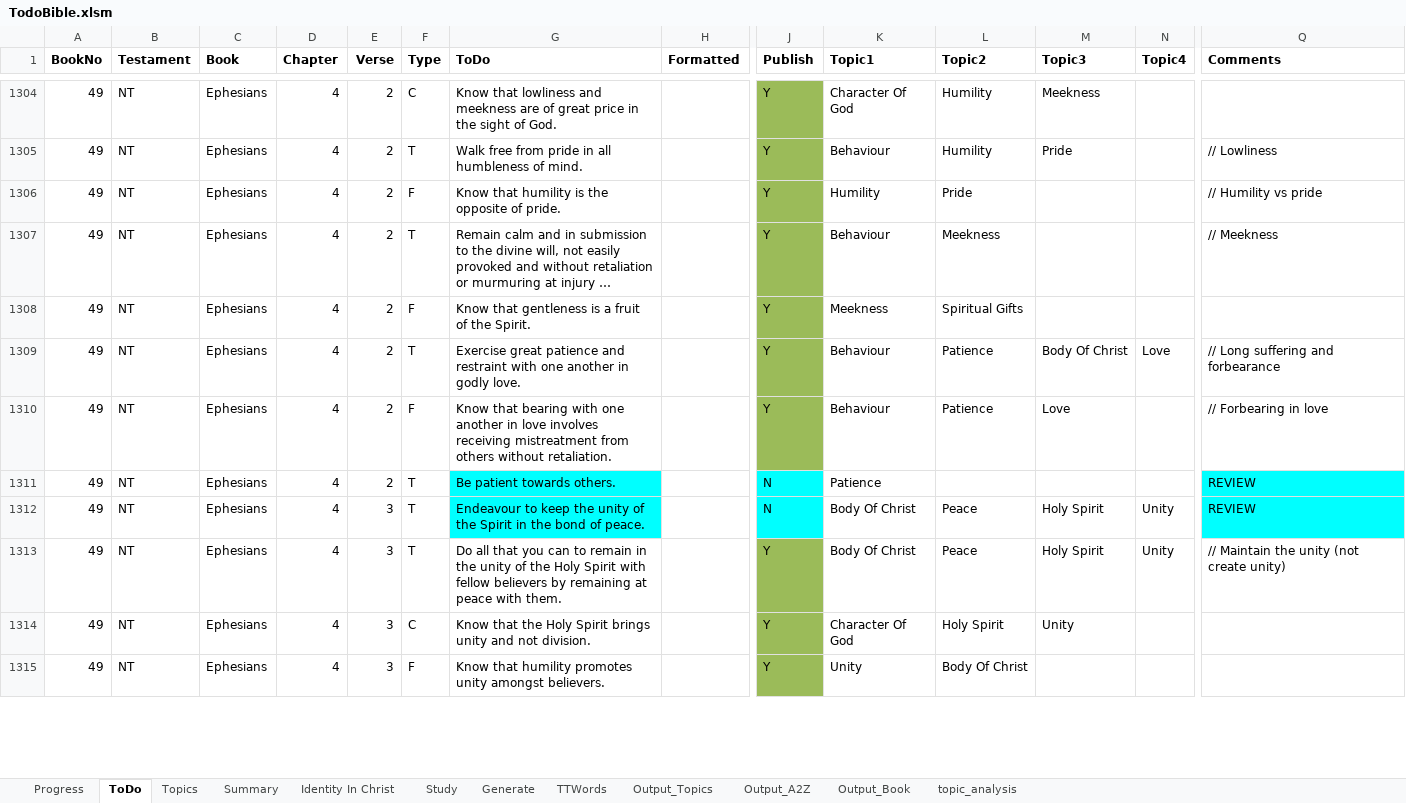
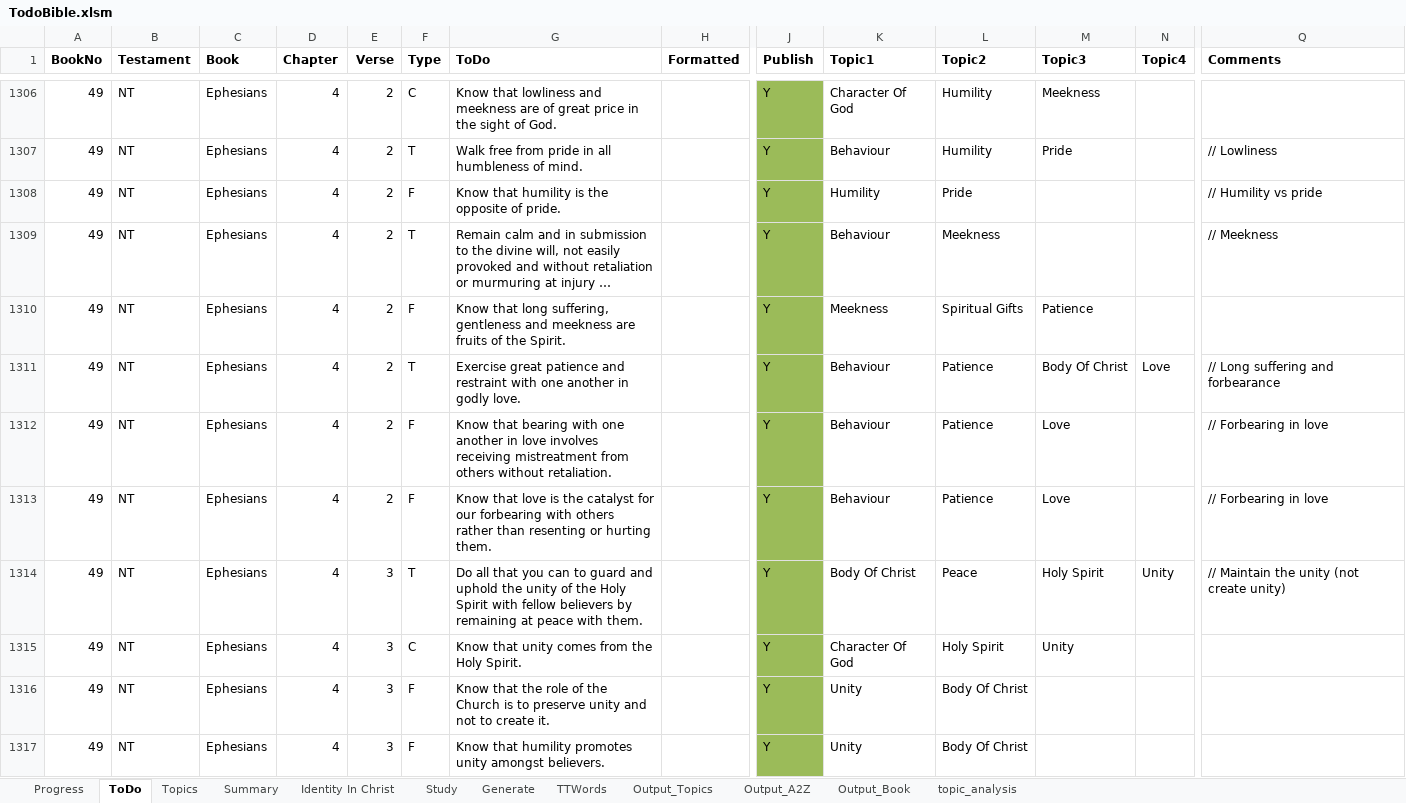
Before and after one commit to simptim1967/todobible, an Excel workbook: TodoBible.xlsm, sheet ToDo, drawn as a sheet; only a part is shown, gaps mark what is left out; long unchanged cells end in …; values as stored, in another font and other column widths than the file's, no borders; removed rows and columns are numbered as before the commit, all else as after; rows hold the shown columns only; the diff covers the shown part only; the diff names each change by its address in the sheet, - before the commit and + after, or states it on an @@ line.

```diff
--- a/TodoBible.xlsm (sheet ToDo)
+++ b/TodoBible.xlsm (sheet ToDo)
-G1310 (ToDo): Know that gentleness is a fruit of the…
+G1310 (ToDo): Know that long suffering, gentleness and meekness are fruits of the…
-M1310 (Topic3): (empty)
+M1310 (Topic3): Patience
-F1313 (Type): T
+F1313 (Type): F
-G1313 (ToDo): Be patient towards others.
+G1313 (ToDo): Know that love is the catalyst for our forbearing with others rather than resenting or hurting them.
-G1313 fill: #00FFFF
+G1313 fill: none
-J1313 (Publish): N
+J1313 (Publish): Y
-J1313 fill: #00FFFF
+J1313 fill: #9BBB59
-K1313 (Topic1): Patience
+K1313 (Topic1): Behaviour
-L1313 (Topic2): (empty)
+L1313 (Topic2): Patience
-M1313 (Topic3): (empty)
+M1313 (Topic3): Love
-Q1313 (Comments): REVIEW
+Q1313 (Comments): // Forbearing in love
-Q1313 fill: #00FFFF
+Q1313 fill: none
-row 1312: 49 | NT | Ephesians | 4 | 3 | T | Endeavour to keep the unity of the Spirit in the bond of peace. |  | N | Body Of Christ | Peace | Holy Spirit | Unity | REVIEW
-G1314 (ToDo): …can to remain in the unity…
+G1314 (ToDo): …can to guard and uphold the unity…
-G1315 (ToDo): Know that the Holy Spirit brings unity and not division.
+G1315 (ToDo): Know that unity comes from the Holy Spirit.
+row 1316: 49 | NT | Ephesians | 4 | 3 | F | Know that the role of the Church is to preserve unity and not to create it. |  | Y | Unity | Body Of Christ
```
Also changed, not shown: 5 added rows, 32 edited cells and cell formats elsewhere in this sheet, sheet Output_Topics, sheet Output_A2Z, sheet Output_Book, sheet Topics, sheet Generate, analysis/index/ephesians.xlsm, 11 other files.
